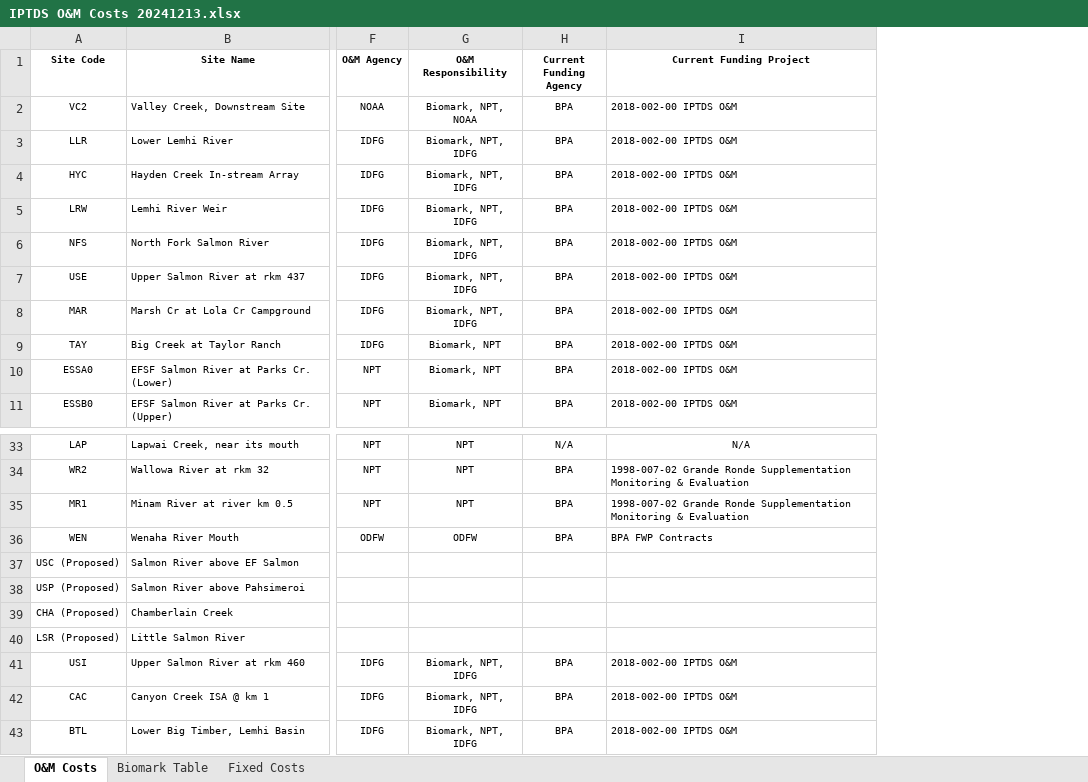
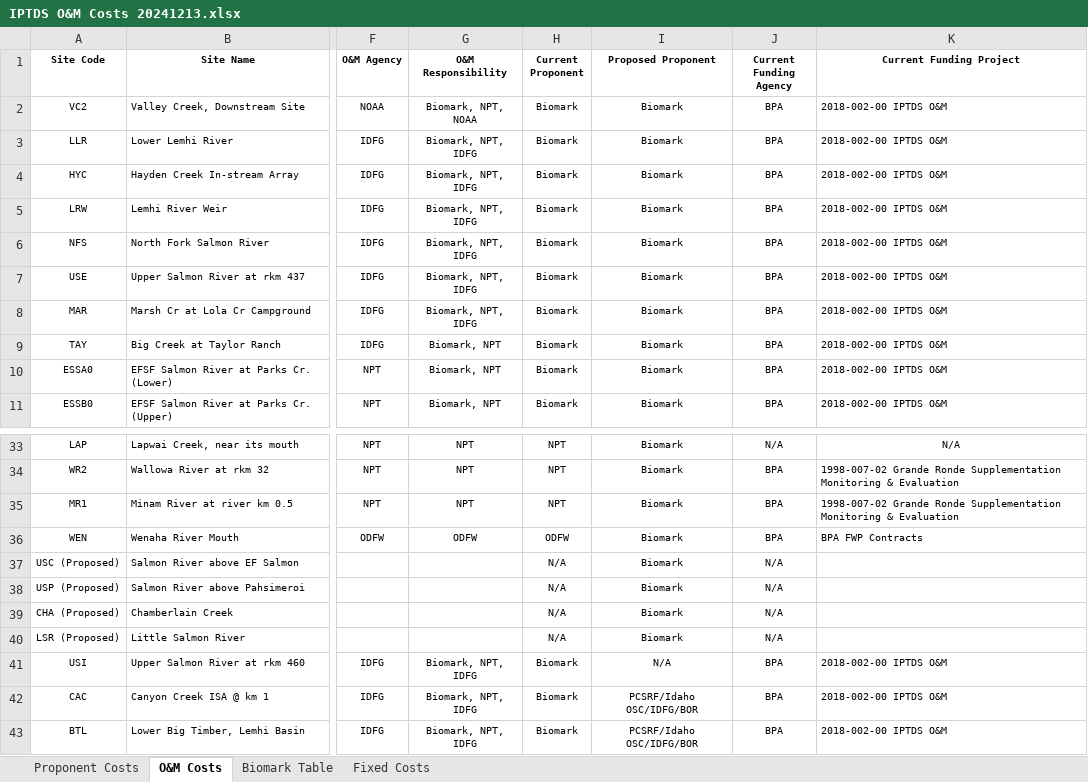
Before and after one commit to NPTfisheries/SnakeRiverIPTDS, an Excel workbook: data/om_costs/IPTDS O&M Costs 20241213.xlsx, sheet O&M Costs, drawn as a sheet; only a part is shown, gaps mark what is left out; values as stored, in another font and other column widths than the file's, no borders; addresses are those after the commit; the diff names each change by its address in the sheet, - before the commit and + after, or states it on an @@ line.

```diff
--- a/data/om_costs/IPTDS O&M Costs 20241213.xlsx (sheet O&M Costs)
+++ b/data/om_costs/IPTDS O&M Costs 20241213.xlsx (sheet O&M Costs)
+sheet tab: Proponent Costs
+column H (Current Proponent), rows 2-11: all Biomark; rows 33-43: NPT | NPT | NPT | ODFW | N/A | N/A | N/A | N/A | Biomark | Biomark | Biomark
+column I (Proposed Proponent), rows 2-11: all Biomark; rows 33-43: Biomark | Biomark | Biomark | Biomark | Biomark | Biomark | Biomark | Biomark | N/A | PCSRF/Idaho OSC/IDFG/BOR | PCSRF/Idaho OSC/IDFG/BOR
-J37:J40 (Current Funding Agency): (empty)
+J37:J40 (Current Funding Agency): N/A
```
Also changed, not shown: formulas that keep their value, data/prioritization/iptds_site_recommendations_20241211.xlsx, 1 other file.
